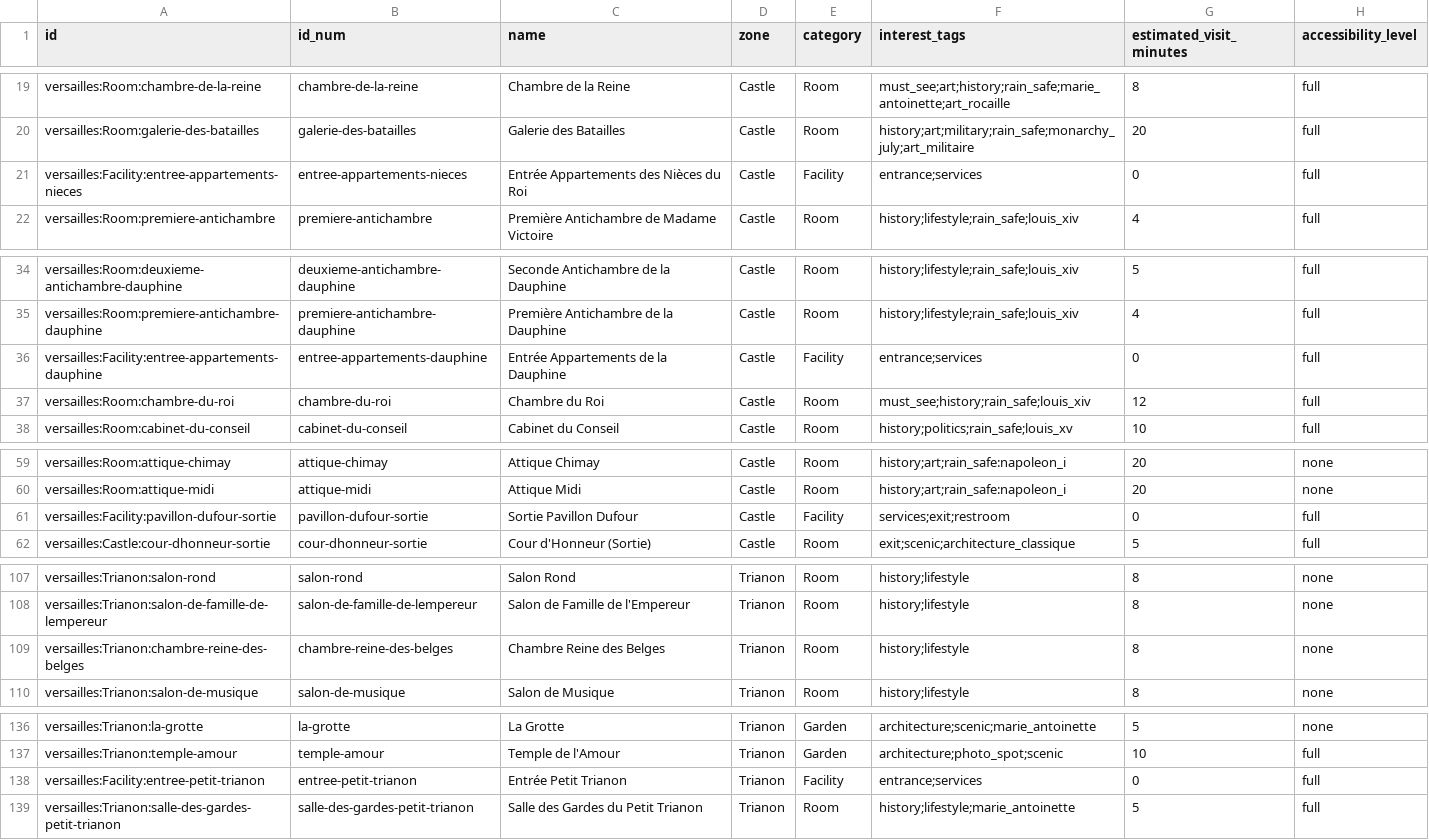
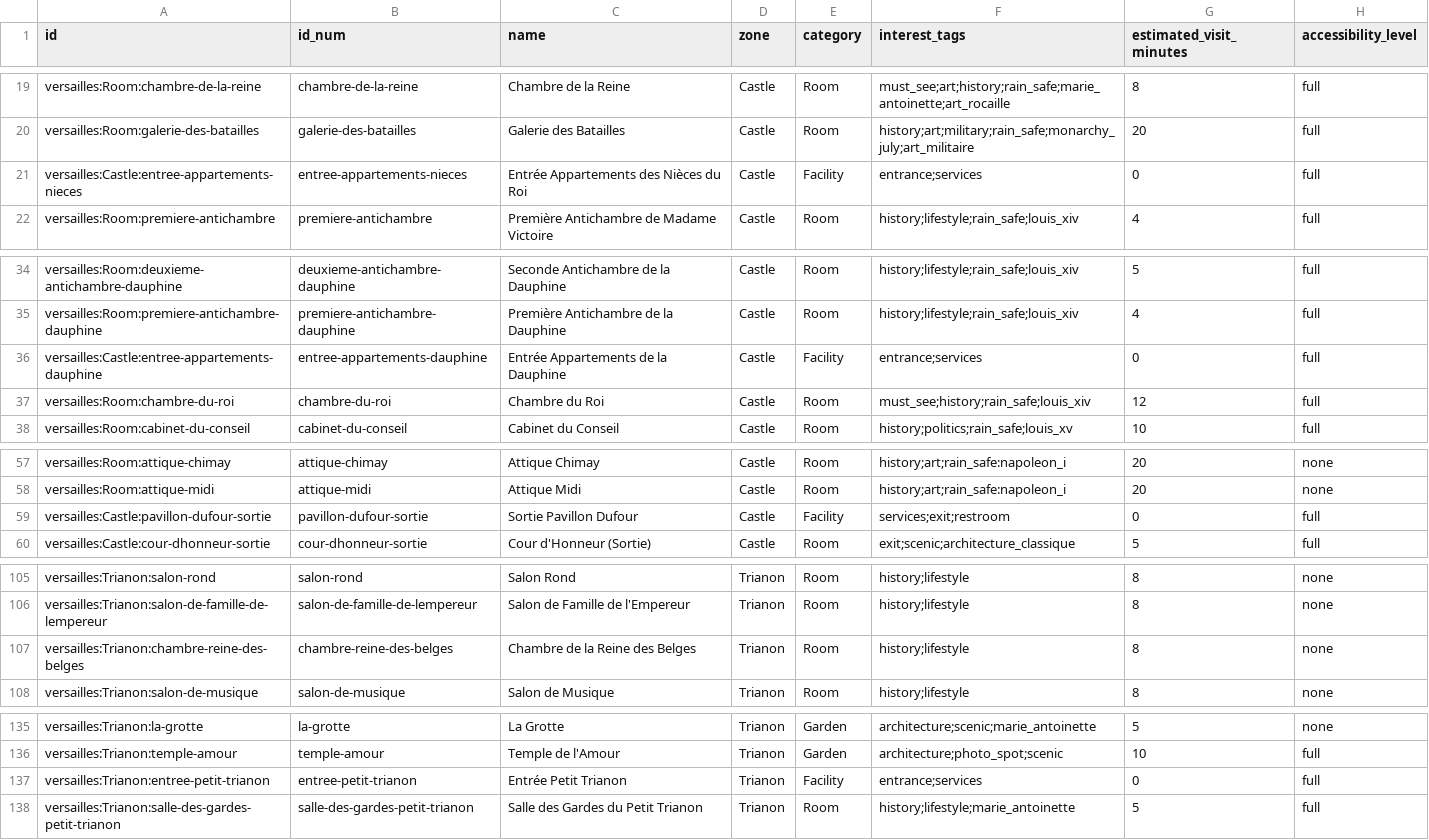
Before and after one commit to raphaelyana/itinerary_planner, a CSV file: data/main_data/pois.csv, drawn as a sheet; only a part is shown, gaps mark what is left out; addresses are those after the commit; the diff covers the shown part only; the diff names each change by its address in the sheet, - before the commit and + after, or states it on an @@ line.

```diff
--- a/data/main_data/pois.csv
+++ b/data/main_data/pois.csv
-A21 (id): versailles:Facility:entree-appartements-nieces
+A21 (id): versailles:Castle:entree-appartements-nieces
-A36 (id): versailles:Facility:entree-appartements-dauphine
+A36 (id): versailles:Castle:entree-appartements-dauphine
-A59 (id): versailles:Facility:pavillon-dufour-sortie
+A59 (id): versailles:Castle:pavillon-dufour-sortie
-C107 (name): Chambre Reine des Belges
+C107 (name): Chambre de la Reine des Belges
-A137 (id): versailles:Facility:entree-petit-trianon
+A137 (id): versailles:Trianon:entree-petit-trianon
```
Also changed, not shown: 2 added rows, 4 removed rows and 7 edited cells elsewhere in this file, data/main_data/connections.csv, 6 other files.
